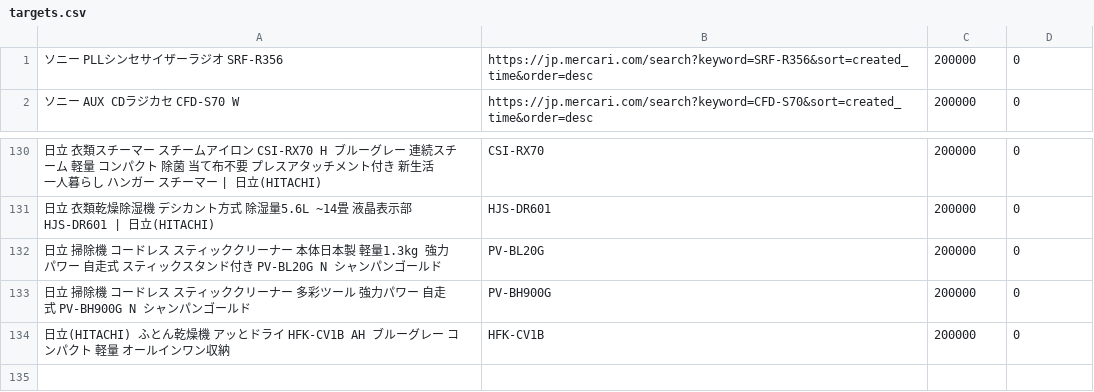
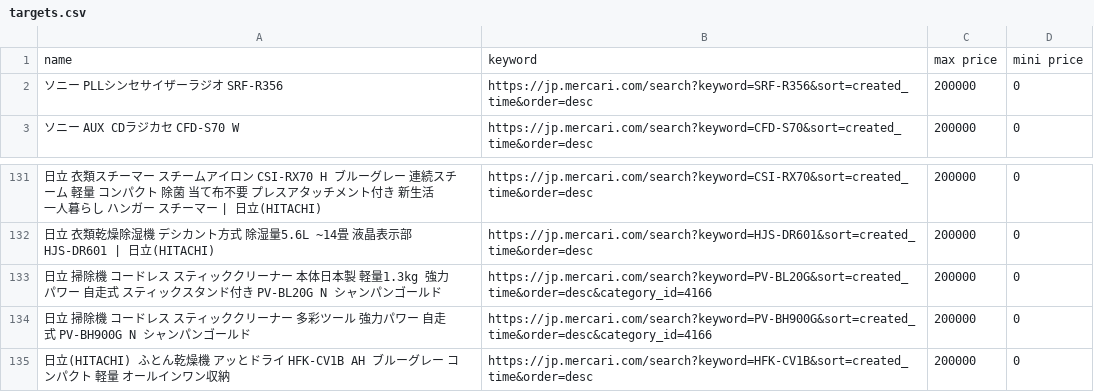
Before and after one commit to mercariwatch2/mercari-watch2, a CSV file: targets.csv, drawn as a sheet; only a part is shown, gaps mark what is left out; addresses are those after the commit; the diff covers the shown part only; the diff names each change by its address in the sheet, - before the commit and + after, or states it on an @@ line.

```diff
--- a/targets.csv
+++ b/targets.csv
+row 1: name | keyword | max price | mini price
-B131: CSI-RX70
+B131: https://jp.mercari.com/search?keyword=CSI-RX70&sort=created_time&order=desc
-B132: HJS-DR601
+B132: https://jp.mercari.com/search?keyword=HJS-DR601&sort=created_time&order=desc
-B133: PV-BL20G
+B133: https://jp.mercari.com/search?keyword=PV-BL20G&sort=created_time&order=desc&category_id=4166
-B134: PV-BH900G
+B134: https://jp.mercari.com/search?keyword=PV-BH900G&sort=created_time&order=desc&category_id=4166
-B135: HFK-CV1B
+B135: https://jp.mercari.com/search?keyword=HFK-CV1B&sort=created_time&order=desc
```
Also changed, not shown: 28 edited cells elsewhere in this file.
